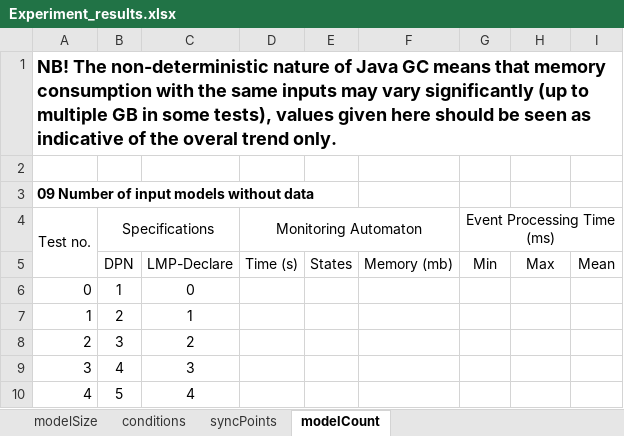
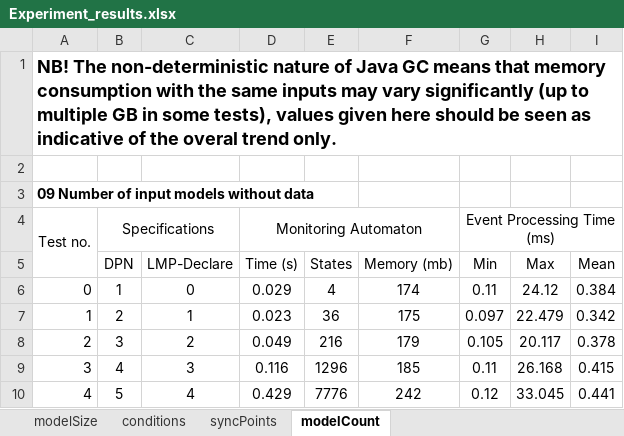
Before and after one commit to antialman/model-interplay-monitoring-code, an Excel workbook: input/core_algorithms_2022/Experiment_results.xlsx, sheet modelCount, drawn as a sheet; only a part is shown; values as stored, in another font and other column widths than the file's, no borders; the diff covers the shown part only; the diff names each change by its address in the sheet, - before the commit and + after, or states it on an @@ line.

```diff
--- a/input/core_algorithms_2022/Experiment_results.xlsx (sheet modelCount)
+++ b/input/core_algorithms_2022/Experiment_results.xlsx (sheet modelCount)
-D6 (Time (s)): (empty)
+D6 (Time (s)): 0.029
-E6 (States): (empty)
+E6 (States): 4
-F6 (Memory (mb)): (empty)
+F6 (Memory (mb)): 174
-G6 (Min): (empty)
+G6 (Min): 0.11
-H6 (Max): (empty)
+H6 (Max): 24.12
-I6 (Mean): (empty)
+I6 (Mean): 0.384
-D7 (Time (s)): (empty)
+D7 (Time (s)): 0.023
-E7 (States): (empty)
+E7 (States): 36
-F7 (Memory (mb)): (empty)
+F7 (Memory (mb)): 175
-G7 (Min): (empty)
+G7 (Min): 0.097
-H7 (Max): (empty)
+H7 (Max): 22.479
-I7 (Mean): (empty)
+I7 (Mean): 0.342
-D8 (Time (s)): (empty)
+D8 (Time (s)): 0.049
-E8 (States): (empty)
+E8 (States): 216
-F8 (Memory (mb)): (empty)
+F8 (Memory (mb)): 179
-G8 (Min): (empty)
+G8 (Min): 0.105
-H8 (Max): (empty)
+H8 (Max): 20.117
-I8 (Mean): (empty)
+I8 (Mean): 0.378
-D9 (Time (s)): (empty)
+D9 (Time (s)): 0.116
-E9 (States): (empty)
+E9 (States): 1296
-F9 (Memory (mb)): (empty)
+F9 (Memory (mb)): 185
-G9 (Min): (empty)
+G9 (Min): 0.11
-H9 (Max): (empty)
+H9 (Max): 26.168
-I9 (Mean): (empty)
+I9 (Mean): 0.415
-D10 (Time (s)): (empty)
+D10 (Time (s)): 0.429
-E10 (States): (empty)
+E10 (States): 7776
-F10 (Memory (mb)): (empty)
+F10 (Memory (mb)): 242
-G10 (Min): (empty)
+G10 (Min): 0.12
-H10 (Max): (empty)
+H10 (Max): 33.045
-I10 (Mean): (empty)
+I10 (Mean): 0.441
```
Also changed, not shown: 42 edited cells elsewhere in this sheet.
